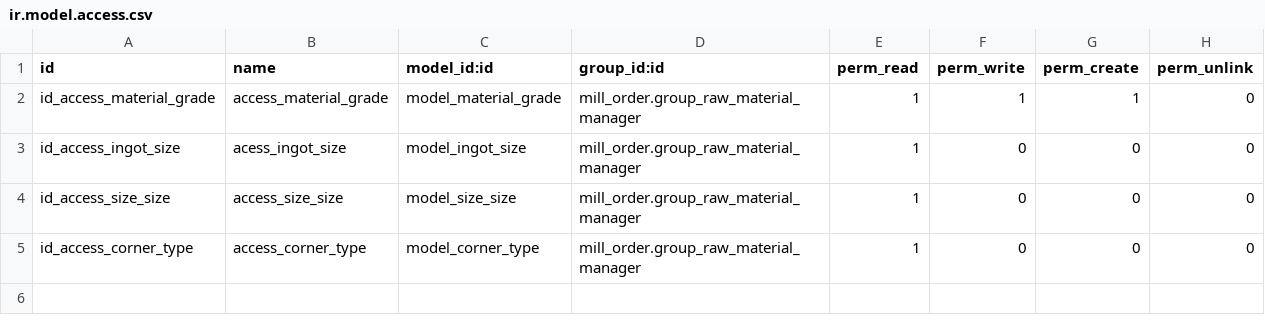
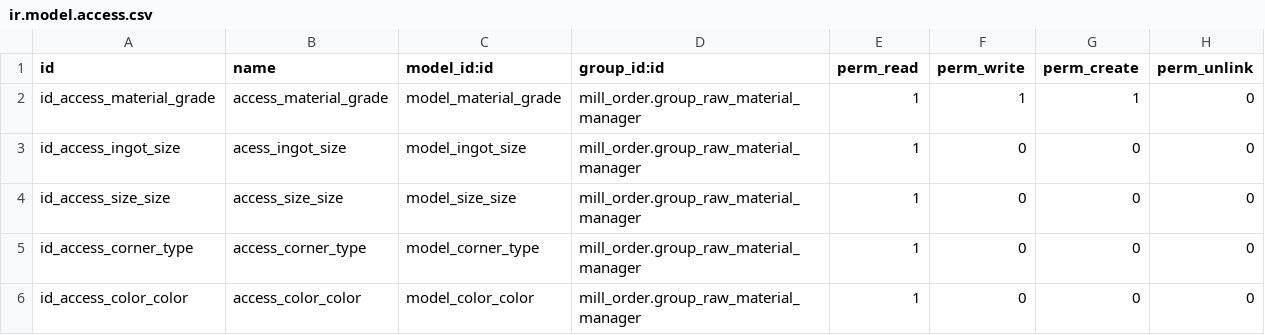
Before and after one commit to shivam1111/singla, a CSV file: mill_order/security/ir.model.access.csv, drawn as a sheet.

Commit message:
Changed security rules for the module

```diff
--- a/mill_order/security/ir.model.access.csv
+++ b/mill_order/security/ir.model.access.csv
@@ -5 +5,2 @@ id_access_size_size,access_size_size,model_size_size,mill_order.group_raw_materi
 id_access_corner_type,access_corner_type,model_corner_type,mill_order.group_raw_material_manager,1,0,0,0
+id_access_color_color,access_color_color,model_color_color,mill_order.group_raw_material_manager,1,0,0,0
```
Also changed, not shown: 1 other file.
